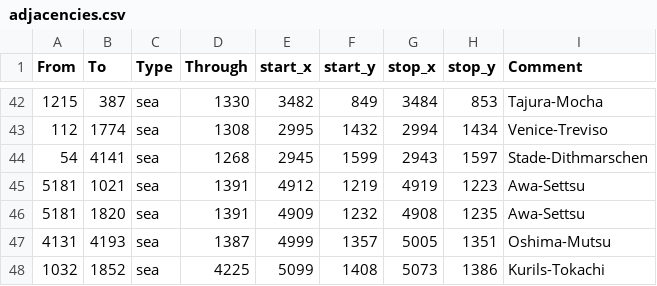
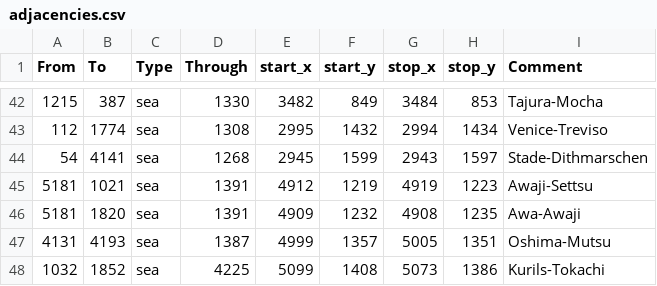
Before and after one commit to drgnmstrc/christianity-besieged, a CSV file: map/adjacencies.csv, drawn as a sheet; only a part is shown, gaps mark what is left out.

```diff
--- a/map/adjacencies.csv
+++ b/map/adjacencies.csv
@@ -44,4 +44,4 @@ From;To;Type;Through;start_x;start_y;stop_x;stop_y;Comment
 54;4141;sea;1268;2945;1599;2943;1597;Stade-Dithmarschen
-5181;1021;sea;1391;4912;1219;4919;1223;Awa-Settsu
-5181;1820;sea;1391;4909;1232;4908;1235;Awa-Settsu
+5181;1021;sea;1391;4912;1219;4919;1223;Awaji-Settsu
+5181;1820;sea;1391;4909;1232;4908;1235;Awa-Awaji
 4131;4193;sea;1387;4999;1357;5005;1351;Oshima-Mutsu
```
Also changed, not shown: 8 other files.
